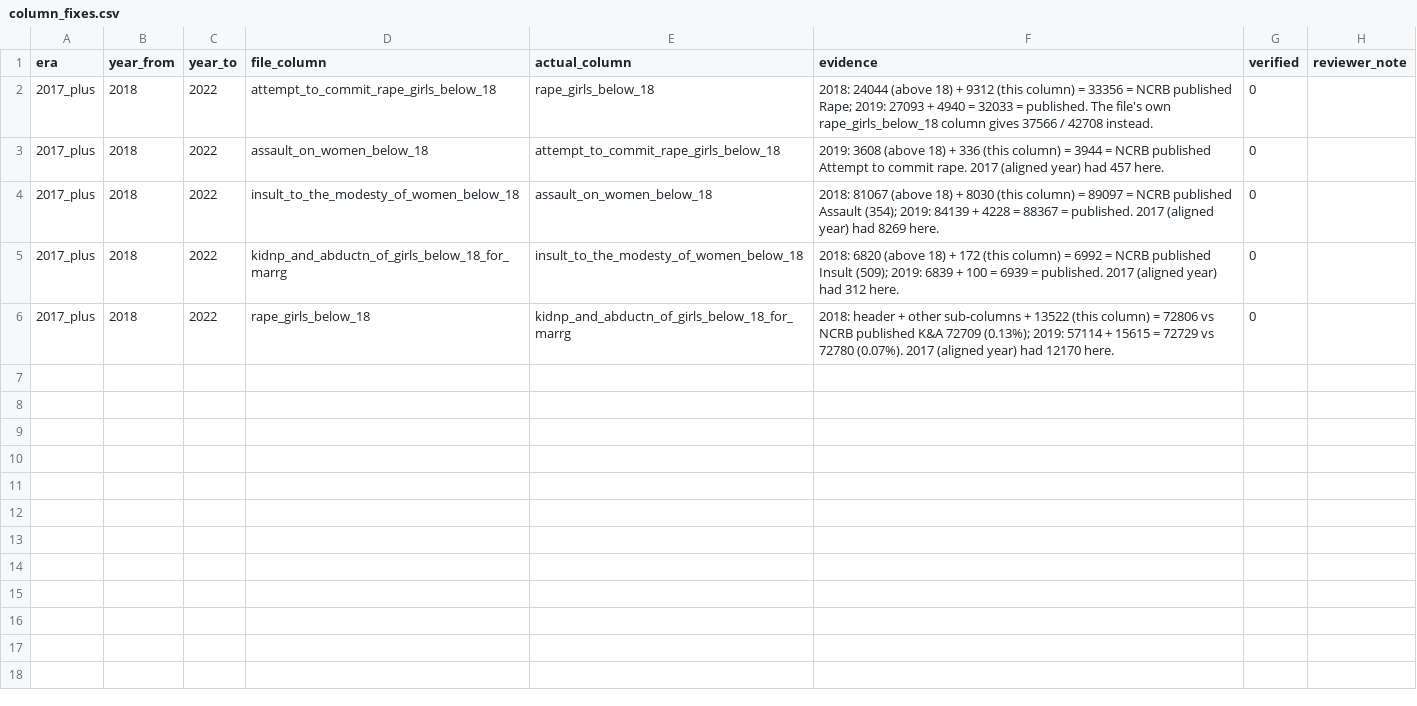
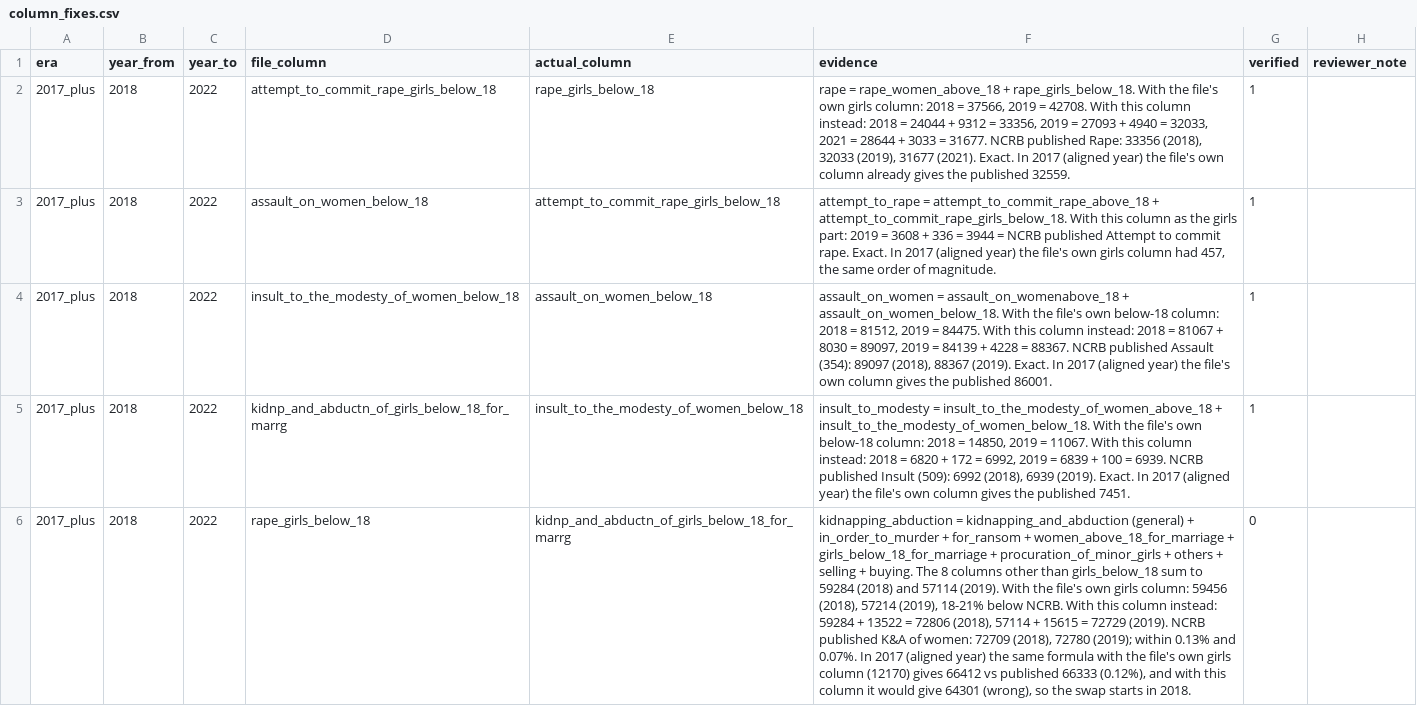
Before and after one commit to Sanchit-Ras/women-safety-ml-system, a CSV file: data/column_fixes.csv, drawn as a sheet; the diff names each change by its address in the sheet, - before the commit and + after, or states it on an @@ line.

Commit message:
Crosswalk verified (68/68), column fixes cleaned, published figures 2020-2022, LGD GeoJSON documented
- data/crosswalk.csv: all rows verified with reviewer notes; three rows where the
  reviewer edited the derived core column now carry the intended category
  (rape_girls_below_18 -> rape, assault_on_women_below_18 -> assault_on_women,
  insult_to_the_modesty_of_women_below_18 -> insult_to_modesty).
- data/column_fixes.csv: stray spreadsheet row removed; evidence rewritten to
  name every column in the arithmetic; four of five fixes verified.
- reference: 2021/2022 rape, 2021 cruelty, 2020-2022 totals from press reports
  of Crime in India; fidelity now covers the fix's full year range.
- SOURCES.md: current LGD district boundaries (bharatlas, 785 districts, all
  754 of our codes present) kept out of git at 93 MB; the column defect and the
  reference file documented.

```diff
--- a/data/column_fixes.csv
+++ b/data/column_fixes.csv
-F2 (evidence): 2018: 24044 (above 18) + 9312 (this column) = 33356 = NCRB published Rape; 2019: 27093 + 4940 = 32033 = published. The file's own rape_girls_below_18 column gives 37566 / 42708 instead.
+F2 (evidence): rape = rape_women_above_18 + rape_girls_below_18. With the file's own girls column: 2018 = 37566, 2019 = 42708. With this column instead: 2018 = 24044 + 9312 = 33356, 2019 = 27093 + 4940 = 32033, 2021 = 28644 + 3033 = 31677. NCRB published Rape: 33356 (2018), 32033 (2019), 31677 (2021). Exact. In 2017 (aligned year) the file's own column already gives the published 32559.
-G2:G5 (verified): 0
+G2:G5 (verified): 1
-F3 (evidence): 2019: 3608 (above 18) + 336 (this column) = 3944 = NCRB published Attempt to commit rape. 2017 (aligned year) had 457 here.
+F3 (evidence): attempt_to_rape = attempt_to_commit_rape_above_18 + attempt_to_commit_rape_girls_below_18. With this column as the girls part: 2019 = 3608 + 336 = 3944 = NCRB published Attempt to commit rape. Exact. In 2017 (aligned year) the file's own girls column had 457, the same order of magnitude.
-F4 (evidence): 2018: 81067 (above 18) + 8030 (this column) = 89097 = NCRB published Assault (354); 2019: 84139 + 4228 = 88367 = published. 2017 (aligned year) had 8269 here.
+F4 (evidence): assault_on_women = assault_on_womenabove_18 + assault_on_women_below_18. With the file's own below-18 column: 2018 = 81512, 2019 = 84475. With this column instead: 2018 = 81067 + 8030 = 89097, 2019 = 84139 + 4228 = 88367. NCRB published Assault (354): 89097 (2018), 88367 (2019). Exact. In 2017 (aligned year) the file's own column gives the published 86001.
-F5 (evidence): 2018: 6820 (above 18) + 172 (this column) = 6992 = NCRB published Insult (509); 2019: 6839 + 100 = 6939 = published. 2017 (aligned year) had 312 here.
+F5 (evidence): insult_to_modesty = insult_to_the_modesty_of_women_above_18 + insult_to_the_modesty_of_women_below_18. With the file's own below-18 column: 2018 = 14850, 2019 = 11067. With this column instead: 2018 = 6820 + 172 = 6992, 2019 = 6839 + 100 = 6939. NCRB published Insult (509): 6992 (2018), 6939 (2019). Exact. In 2017 (aligned year) the file's own column gives the published 7451.
-F6 (evidence): 2018: header + other sub-columns + 13522 (this column) = 72806 vs NCRB published K&A 72709 (0.13%); 2019: 57114 + 15615 = 72729 vs 72780 (0.07%). 2017 (aligned year) had 12170 here.
+F6 (evidence): kidnapping_abduction = kidnapping_and_abduction (general) + in_order_to_murder + for_ransom + women_above_18_for_marriage + girls_below_18_for_marriage + procuration_of_minor_girls + others + selling + buying. The 8 columns other than girls_below_18 sum to 59284 (2018) and 57114 (2019). With the file's own girls column: 59456 (2018), 57214 (2019), 18-21% below NCRB. With this column instead: 59284 + 13522 = 72806 (2018), 57114 + 15615 = 72729 (2019). NCRB published K&A of women: 72709 (2018), 72780 (2019); within 0.13% and 0.07%. In 2017 (aligned year) the same formula with the file's own girls column (12170) gives 66412 vs published 66333 (0.12%), and with this column it would give 64301 (wrong), so the swap starts in 2018.
```
Also changed, not shown: data/crosswalk.csv, data/reference/ncrb_published_national.csv, 2 other files.
